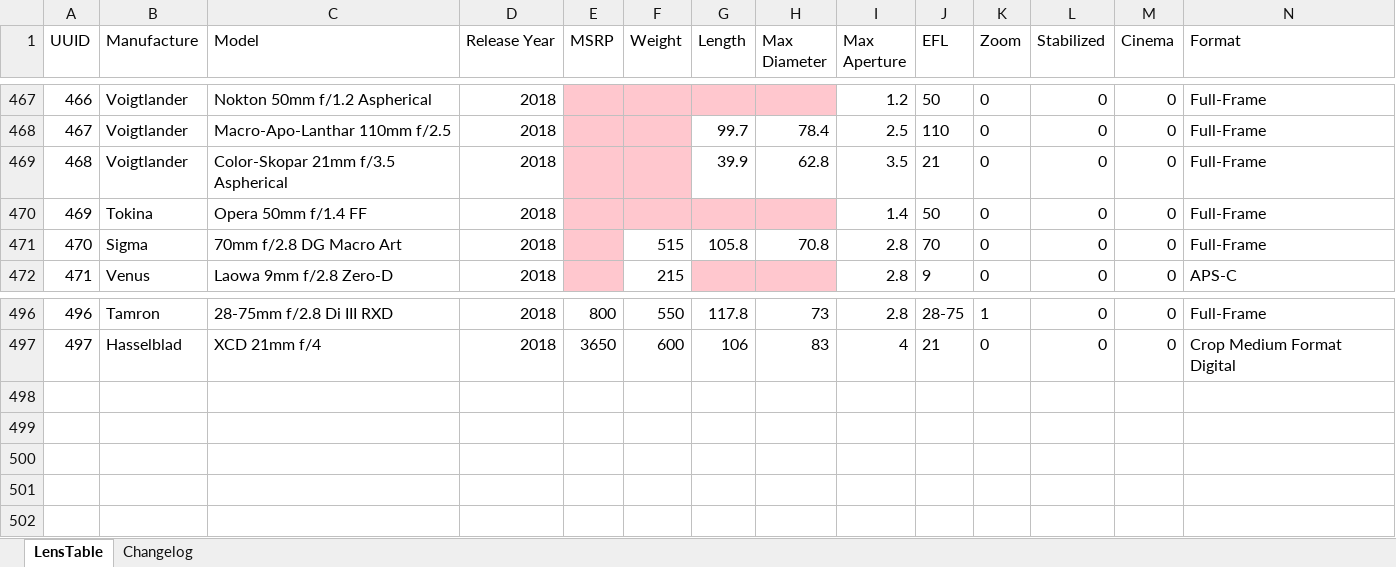
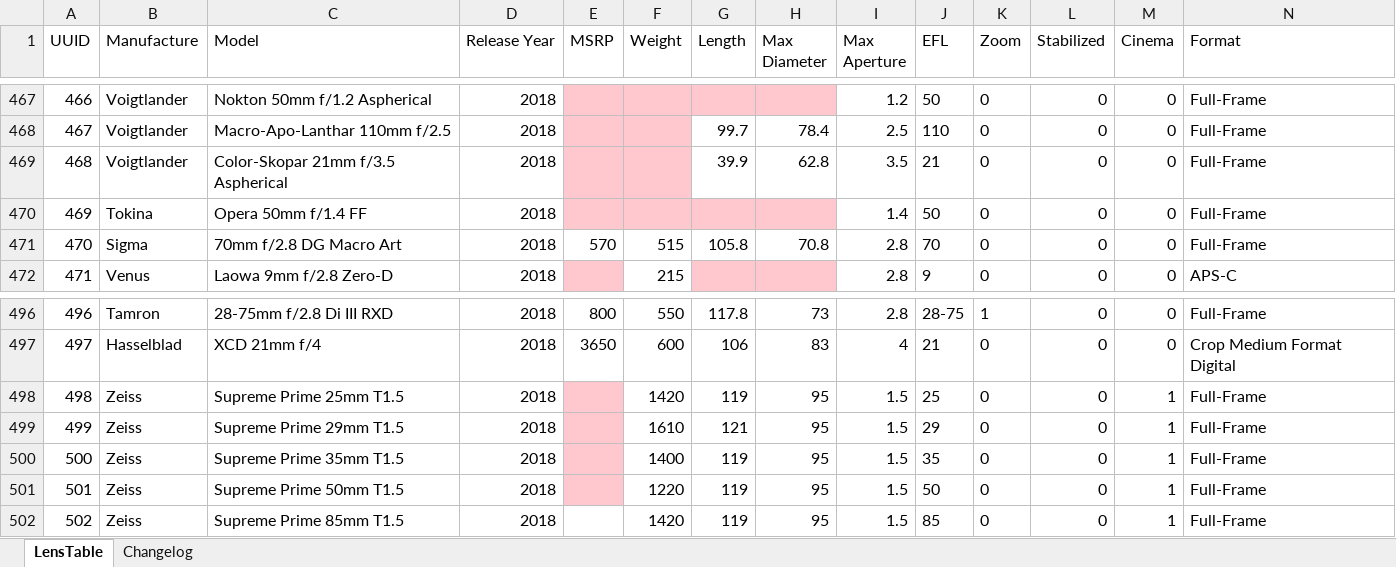
Before and after one commit to Olaf-Optical/BigAssTableOfLenses, an Excel workbook: BigAssTableOfLenses.xlsx, sheet LensTable, drawn as a sheet; only a part is shown, gaps mark what is left out; values as stored, in another font and other column widths than the file's, no borders; table styles not drawn; rows hold the shown columns only; the diff names each change by its address in the sheet, - before the commit and + after, or states it on an @@ line.

Commit message:
+ Zeiss Supreme lenses

```diff
--- a/BigAssTableOfLenses.xlsx (sheet LensTable)
+++ b/BigAssTableOfLenses.xlsx (sheet LensTable)
-E471 (MSRP): (empty)
+E471 (MSRP): 570
-E471 fill: #FFC7CE
+E471 fill: none
+row 498: 498 | Zeiss | Supreme Prime 25mm T1.5 | 2018 |  | 1420 | 119 | 95 | 1.5 | 25 | 0 | 0 | 1 | Full-Frame
+row 499: 499 | Zeiss | Supreme Prime 29mm T1.5 | 2018 |  | 1610 | 121 | 95 | 1.5 | 29 | 0 | 0 | 1 | Full-Frame
+row 500: 500 | Zeiss | Supreme Prime 35mm T1.5 | 2018 |  | 1400 | 119 | 95 | 1.5 | 35 | 0 | 0 | 1 | Full-Frame
+row 501: 501 | Zeiss | Supreme Prime 50mm T1.5 | 2018 |  | 1220 | 119 | 95 | 1.5 | 50 | 0 | 0 | 1 | Full-Frame
+row 502: 502 | Zeiss | Supreme Prime 85mm T1.5 | 2018 |  | 1420 | 119 | 95 | 1.5 | 85 | 0 | 0 | 1 | Full-Frame
```
Also changed, not shown: sheet Changelog, 1 other file.
